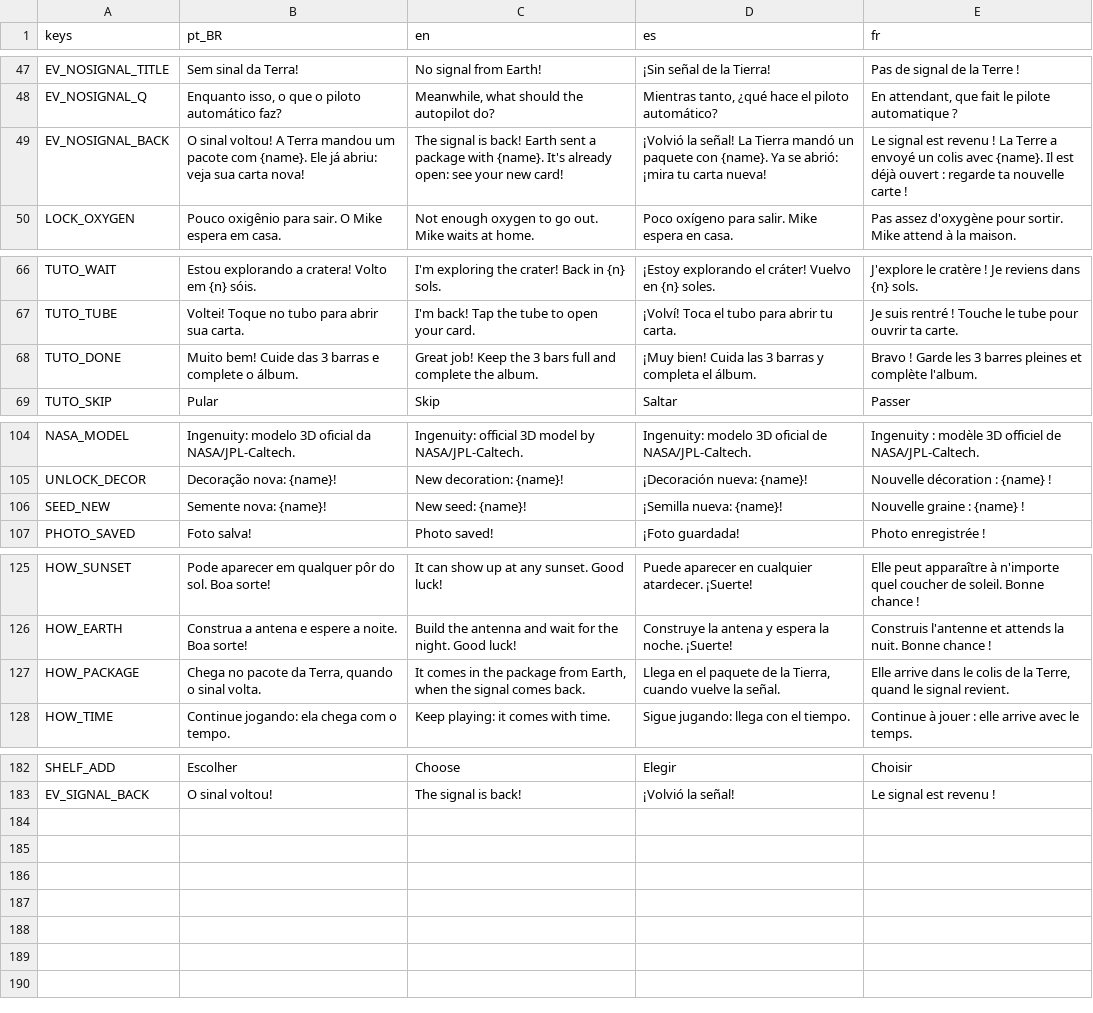
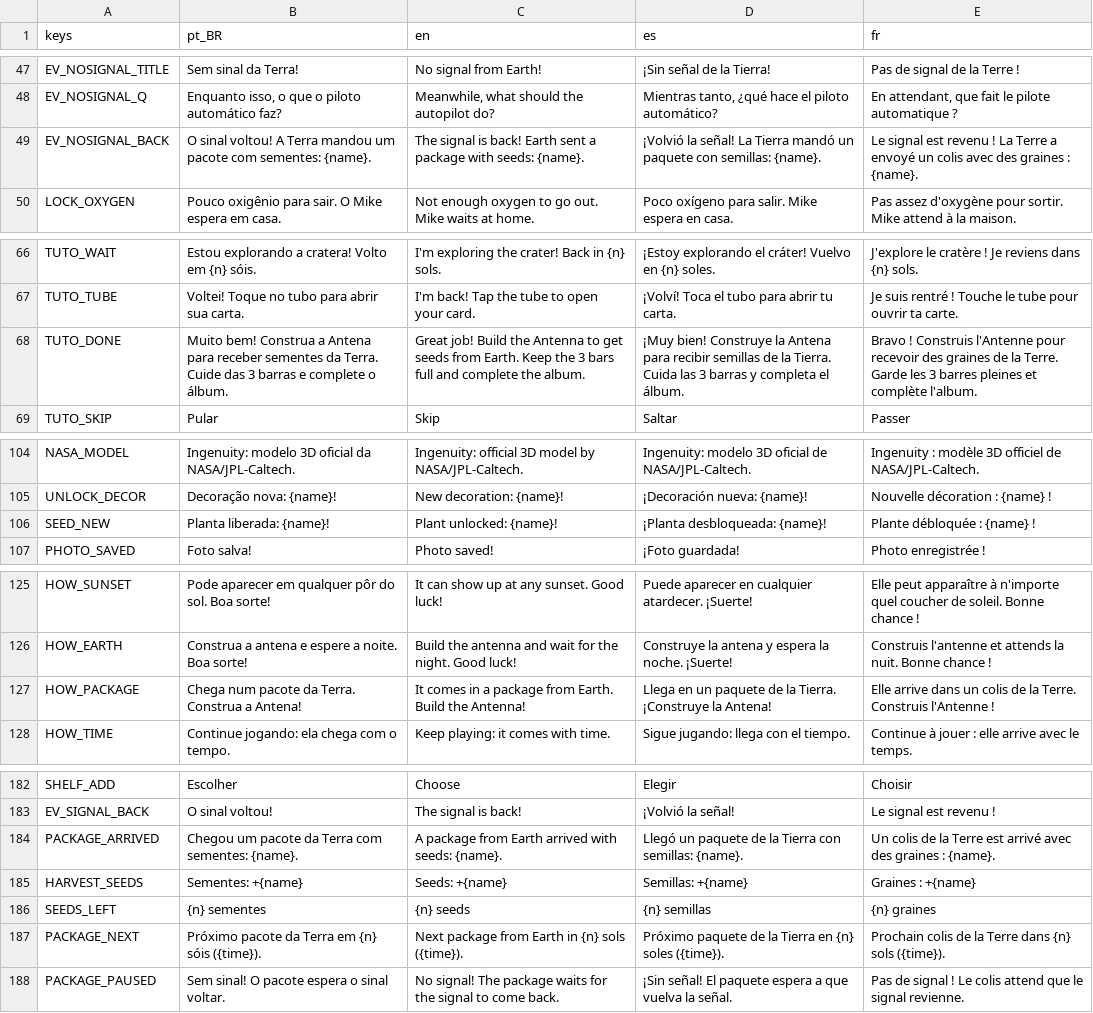
Before and after one commit to Out-Of-Space-Exception/mike-on-mars, a CSV file: conteudo/03-textos/textos.csv, drawn as a sheet; only a part is shown, gaps mark what is left out.

```diff
--- a/conteudo/03-textos/textos.csv
+++ b/conteudo/03-textos/textos.csv
@@ -48,3 +48,3 @@ EV_NOSIGNAL_TITLE,Sem sinal da Terra!,No signal from Earth!,¡Sin señal de la T
 EV_NOSIGNAL_Q,"Enquanto isso, o que o piloto automático faz?","Meanwhile, what should the autopilot do?","Mientras tanto, ¿qué hace el piloto automático?","En attendant, que fait le pilote automatique ?"
-EV_NOSIGNAL_BACK,O sinal voltou! A Terra mandou um pacote com {name}. Ele já abriu: veja sua carta nova!,The signal is back! Earth sent a package with {name}. It's already open: see your new card!,¡Volvió la señal! La Tierra mandó un paquete con {name}. Ya se abrió: ¡mira tu carta nueva!,Le signal est revenu ! La Terre a envoyé un colis avec {name}. Il est déjà ouvert : regarde ta nouvelle carte !
+EV_NOSIGNAL_BACK,O sinal voltou! A Terra mandou um pacote com sementes: {name}.,The signal is back! Earth sent a package with seeds: {name}.,¡Volvió la señal! La Tierra mandó un paquete con semillas: {name}.,Le signal est revenu ! La Terre a envoyé un colis avec des graines : {name}.
 LOCK_OXYGEN,Pouco oxigênio para sair. O Mike espera em casa.,Not enough oxygen to go out. Mike waits at home.,Poco oxígeno para salir. Mike espera en casa.,Pas assez d'oxygène pour sortir. Mike attend à la maison.
@@ -67,3 +67,3 @@ TUTO_WAIT,Estou explorando a cratera! Volto em {n} sóis.,I'm exploring the crat
 TUTO_TUBE,Voltei! Toque no tubo para abrir sua carta.,I'm back! Tap the tube to open your card.,¡Volví! Toca el tubo para abrir tu carta.,Je suis rentré ! Touche le tube pour ouvrir ta carte.
-TUTO_DONE,Muito bem! Cuide das 3 barras e complete o álbum.,Great job! Keep the 3 bars full and complete the album.,¡Muy bien! Cuida las 3 barras y completa el álbum.,Bravo ! Garde les 3 barres pleines et complète l'album.
+TUTO_DONE,Muito bem! Construa a Antena para receber sementes da Terra. Cuide das 3 barras e complete o álbum.,Great job! Build the Antenna to get seeds from Earth. Keep the 3 bars full and complete the album.,¡Muy bien! Construye la Antena para recibir semillas de la Tierra. Cuida las 3 barras y completa el álbum.,Bravo ! Construis l'Antenne pour recevoir des graines de la Terre. Garde les 3 barres pleines et complète l'album.
 TUTO_SKIP,Pular,Skip,Saltar,Passer
@@ -105,3 +105,3 @@ NASA_MODEL,Ingenuity: modelo 3D oficial da NASA/JPL-Caltech.,Ingenuity: official
 UNLOCK_DECOR,Decoração nova: {name}!,New decoration: {name}!,¡Decoración nueva: {name}!,Nouvelle décoration : {name} !
-SEED_NEW,Semente nova: {name}!,New seed: {name}!,¡Semilla nueva: {name}!,Nouvelle graine : {name} !
+SEED_NEW,Planta liberada: {name}!,Plant unlocked: {name}!,¡Planta desbloqueada: {name}!,Plante débloquée : {name} !
 PHOTO_SAVED,Foto salva!,Photo saved!,¡Foto guardada!,Photo enregistrée !
@@ -126,3 +126,3 @@ HOW_SUNSET,Pode aparecer em qualquer pôr do sol. Boa sorte!,It can show up at a
 HOW_EARTH,Construa a antena e espere a noite. Boa sorte!,Build the antenna and wait for the night. Good luck!,Construye la antena y espera la noche. ¡Suerte!,Construis l'antenne et attends la nuit. Bonne chance !
-HOW_PACKAGE,"Chega no pacote da Terra, quando o sinal volta.","It comes in the package from Earth, when the signal comes back.","Llega en el paquete de la Tierra, cuando vuelve la señal.","Elle arrive dans le colis de la Terre, quand le signal revient."
+HOW_PACKAGE,Chega num pacote da Terra. Construa a Antena!,It comes in a package from Earth. Build the Antenna!,Llega en un paquete de la Tierra. ¡Construye la Antena!,Elle arrive dans un colis de la Terre. Construis l'Antenne !
 HOW_TIME,Continue jogando: ela chega com o tempo.,Keep playing: it comes with time.,Sigue jugando: llega con el tiempo.,Continue à jouer : elle arrive avec le temps.
@@ -183 +183,6 @@ SHELF_ADD,Escolher,Choose,Elegir,Choisir
 EV_SIGNAL_BACK,O sinal voltou!,The signal is back!,¡Volvió la señal!,Le signal est revenu !
+PACKAGE_ARRIVED,Chegou um pacote da Terra com sementes: {name}.,A package from Earth arrived with seeds: {name}.,Llegó un paquete de la Tierra con semillas: {name}.,Un colis de la Terre est arrivé avec des graines : {name}.
+HARVEST_SEEDS,Sementes: +{name},Seeds: +{name},Semillas: +{name},Graines : +{name}
+SEEDS_LEFT,{n} sementes,{n} seeds,{n} semillas,{n} graines
+PACKAGE_NEXT,Próximo pacote da Terra em {n} sóis ({time}).,Next package from Earth in {n} sols ({time}).,Próximo paquete de la Tierra en {n} soles ({time}).,Prochain colis de la Terre dans {n} sols ({time}).
+PACKAGE_PAUSED,Sem sinal! O pacote espera o sinal voltar.,No signal! The package waits for the signal to come back.,¡Sin señal! El paquete espera a que vuelva la señal.,Pas de signal ! Le colis attend que le signal revienne.
```
Also changed, not shown: design/05-telas/info-construcao/textos.csv, jogo/data/textos.csv, 4 other files.
